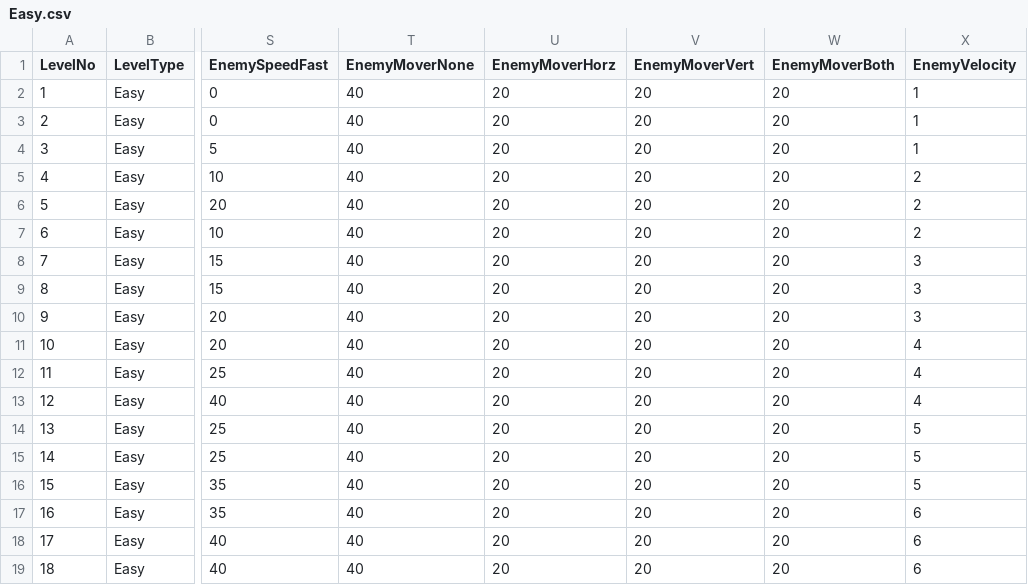
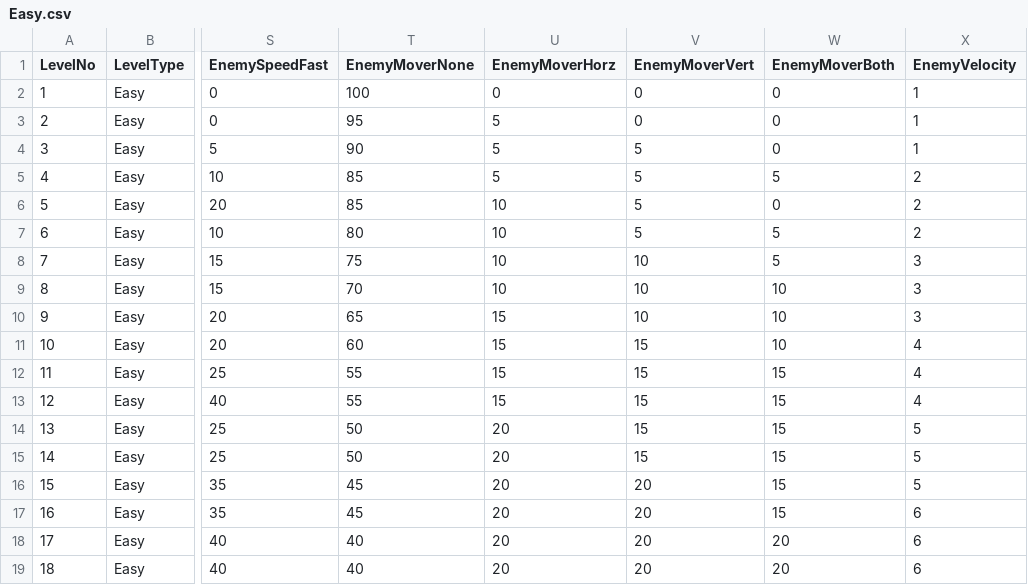
Before and after one commit to StevePro7/3DcityLevels, a CSV file: AppToXML/bin/Debug/netcoreapp2.1/Inp/Easy.csv, drawn as a sheet; only a part is shown, gaps mark what is left out; the diff names each change by its address in the sheet, - before the commit and + after, or states it on an @@ line.

```diff
--- a/AppToXML/bin/Debug/netcoreapp2.1/Inp/Easy.csv
+++ b/AppToXML/bin/Debug/netcoreapp2.1/Inp/Easy.csv
-T2 (EnemyMoverNone): 40
+T2 (EnemyMoverNone): 100
-U2 (EnemyMoverHorz): 20
+U2 (EnemyMoverHorz): 0
-V2:V3 (EnemyMoverVert): 20
+V2:V3 (EnemyMoverVert): 0
-W2:W4 (EnemyMoverBoth): 20
+W2:W4 (EnemyMoverBoth): 0
-T3 (EnemyMoverNone): 40
+T3 (EnemyMoverNone): 95
-U3:U5 (EnemyMoverHorz): 20
+U3:U5 (EnemyMoverHorz): 5
-T4 (EnemyMoverNone): 40
+T4 (EnemyMoverNone): 90
-V4:V7 (EnemyMoverVert): 20
+V4:V7 (EnemyMoverVert): 5
-T5:T6 (EnemyMoverNone): 40
+T5:T6 (EnemyMoverNone): 85
-W5 (EnemyMoverBoth): 20
+W5 (EnemyMoverBoth): 5
-U6:U9 (EnemyMoverHorz): 20
+U6:U9 (EnemyMoverHorz): 10
-W6 (EnemyMoverBoth): 20
+W6 (EnemyMoverBoth): 0
-T7 (EnemyMoverNone): 40
+T7 (EnemyMoverNone): 80
-W7:W8 (EnemyMoverBoth): 20
+W7:W8 (EnemyMoverBoth): 5
-T8 (EnemyMoverNone): 40
+T8 (EnemyMoverNone): 75
-V8:V10 (EnemyMoverVert): 20
+V8:V10 (EnemyMoverVert): 10
-T9 (EnemyMoverNone): 40
+T9 (EnemyMoverNone): 70
-W9:W11 (EnemyMoverBoth): 20
+W9:W11 (EnemyMoverBoth): 10
-T10 (EnemyMoverNone): 40
+T10 (EnemyMoverNone): 65
-U10:U13 (EnemyMoverHorz): 20
+U10:U13 (EnemyMoverHorz): 15
-T11 (EnemyMoverNone): 40
+T11 (EnemyMoverNone): 60
-V11:V15 (EnemyMoverVert): 20
+V11:V15 (EnemyMoverVert): 15
-T12:T13 (EnemyMoverNone): 40
+T12:T13 (EnemyMoverNone): 55
-W12:W17 (EnemyMoverBoth): 20
+W12:W17 (EnemyMoverBoth): 15
-T14:T15 (EnemyMoverNone): 40
+T14:T15 (EnemyMoverNone): 50
-T16:T17 (EnemyMoverNone): 40
+T16:T17 (EnemyMoverNone): 45
```
Also changed, not shown: AppToXML/bin/Debug/netcoreapp2.1/Inp/Hard.csv.
